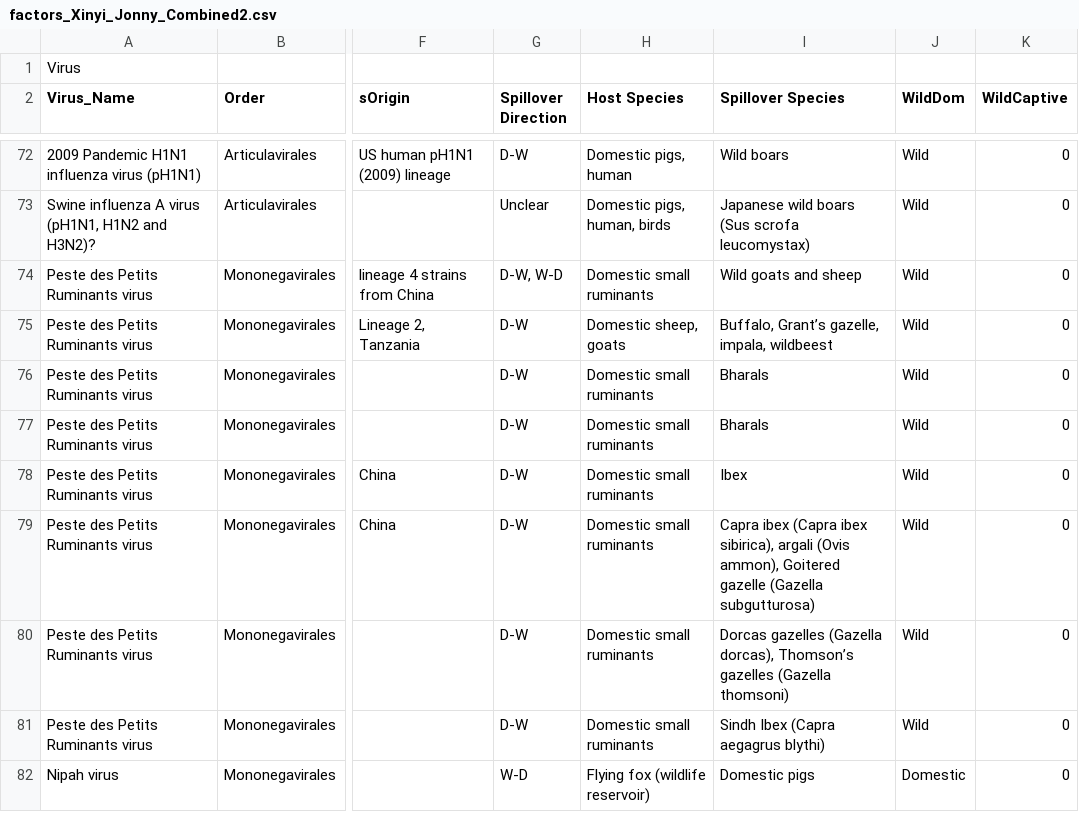
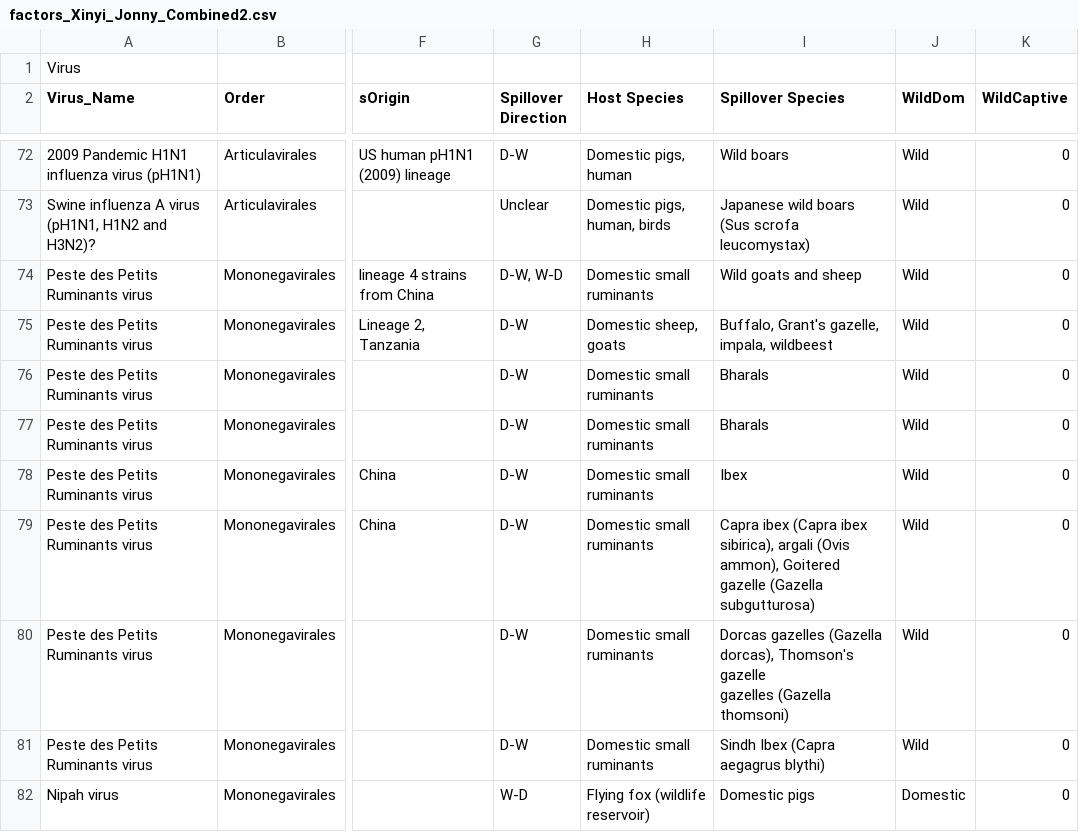
Before and after one commit to JJWilson1991/GVSP_2020, a CSV file: Data/manipulation_data/factors_Xinyi_Jonny_Combined2.csv, drawn as a sheet; only a part is shown, gaps mark what is left out; ↵ is a line break in a cell; the diff covers the shown part only; the diff names each change by its address in the sheet, - before the commit and + after, or states it on an @@ line.

```diff
--- a/Data/manipulation_data/factors_Xinyi_Jonny_Combined2.csv
+++ b/Data/manipulation_data/factors_Xinyi_Jonny_Combined2.csv
-I75 (Spillover Species): Buffalo, Grant’s gazelle, impala, wildbeest
+I75 (Spillover Species): Buffalo, Grant's gazelle, impala, wildbeest
-I80 (Spillover Species): …(Gazella dorcas), Thomson’s ↵ gazelles (Gazella…
+I80 (Spillover Species): …(Gazella dorcas), Thomson's gazelle ↵ gazelles (Gazella…
```
Also changed, not shown: 18 edited cells elsewhere in this file, Data/raw_data/factors_Xinyi_final.csv, literature_screen_pubmed/effort_Jonny_maybe.csv, 9 other files.
